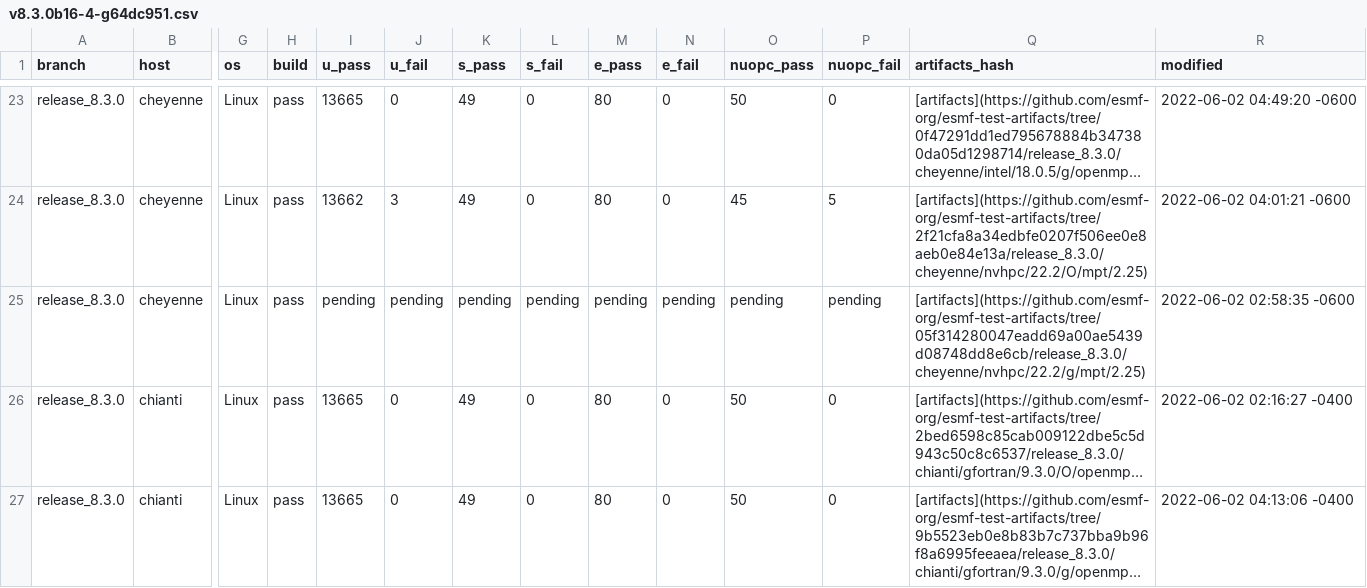
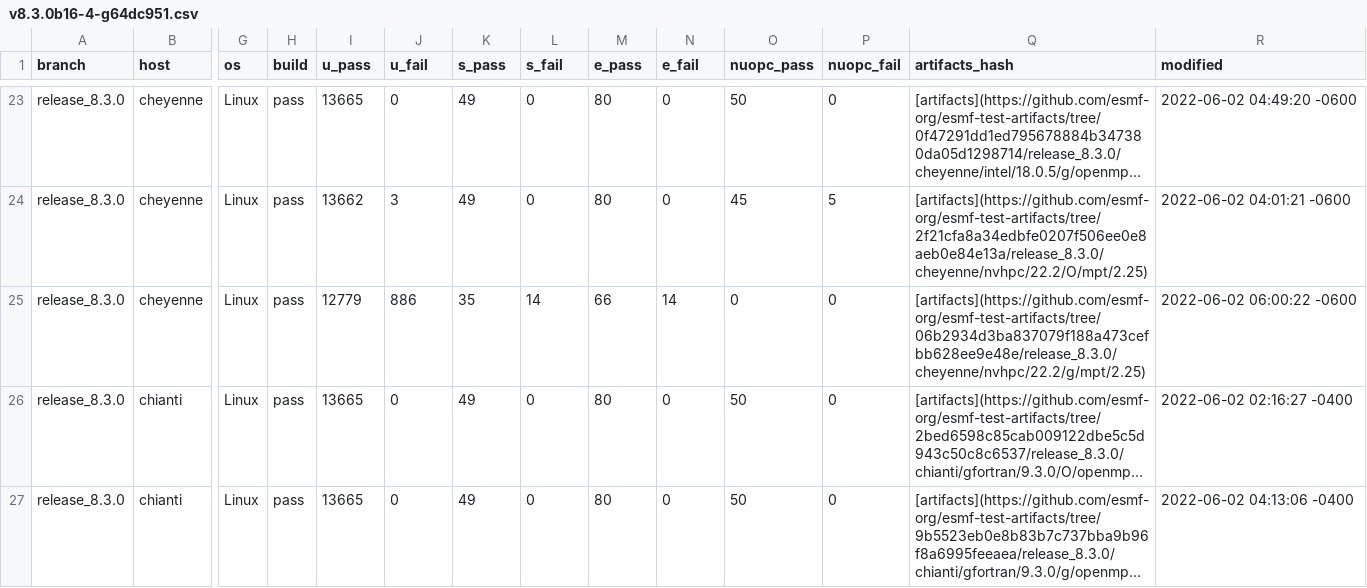
Before and after one commit to esmf-org/esmf-test-summary-2022-07, a CSV file: release_8.3.0/v8.3.0b16-4-g64dc951.csv, drawn as a sheet; only a part is shown, gaps mark what is left out; long unchanged cells end in …; the diff names each change by its address in the sheet, - before the commit and + after, or states it on an @@ line.

Commit message:
'updated summary for hash v8.3.0b16-4-g64dc951 on release/8.3.0'

```diff
--- a/release_8.3.0/v8.3.0b16-4-g64dc951.csv
+++ b/release_8.3.0/v8.3.0b16-4-g64dc951.csv
-I25 (u_pass): pending
+I25 (u_pass): 12779
-J25 (u_fail): pending
+J25 (u_fail): 886
-K25 (s_pass): pending
+K25 (s_pass): 35
-L25 (s_fail): pending
+L25 (s_fail): 14
-M25 (e_pass): pending
+M25 (e_pass): 66
-N25 (e_fail): pending
+N25 (e_fail): 14
-O25 (nuopc_pass): pending
+O25 (nuopc_pass): 0
-P25 (nuopc_fail): pending
+P25 (nuopc_fail): 0
-Q25 (artifacts_hash): [artifacts](https://github.com/esmf-org/esmf-test-artifacts/tree/05f314280047eadd69a00ae5439d08748dd8e6cb/release_8.3.0/cheyenne/nvhpc/22.2/g/mpt/2.25)
+Q25 (artifacts_hash): [artifacts](https://github.com/esmf-org/esmf-test-artifacts/tree/06b2934d3ba837079f188a473cefbb628ee9e48e/release_8.3.0/cheyenne/nvhpc/22.2/g/mpt/2.25)
-R25 (modified): 2022-06-02 02:58:35 -0600
+R25 (modified): 2022-06-02 06:00:22 -0600
```
Also changed, not shown: 1 other file.
